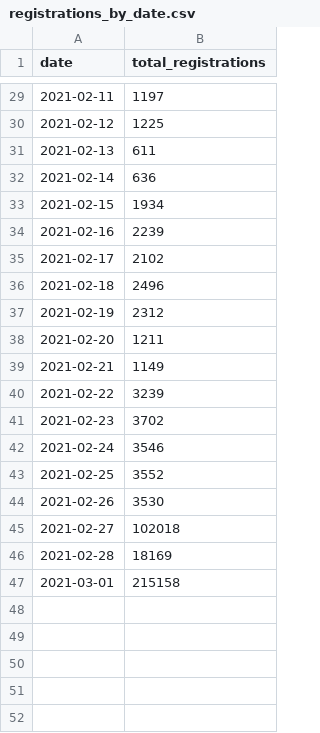
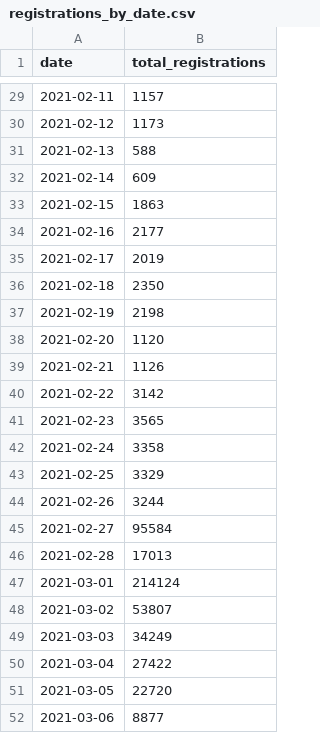
Before and after one commit to vykend/COVID19-Vaccination-Czechia, a CSV file: registrations_by_date.csv, drawn as a sheet; only a part is shown, gaps mark what is left out; the diff covers the shown part only.

```diff
--- a/registrations_by_date.csv
+++ b/registrations_by_date.csv
@@ -29,19 +29,24 @@ date,total_registrations
-2021-02-11,1197
-2021-02-12,1225
-2021-02-13,611
-2021-02-14,636
-2021-02-15,1934
-2021-02-16,2239
-2021-02-17,2102
-2021-02-18,2496
-2021-02-19,2312
-2021-02-20,1211
-2021-02-21,1149
-2021-02-22,3239
-2021-02-23,3702
-2021-02-24,3546
-2021-02-25,3552
-2021-02-26,3530
-2021-02-27,102018
-2021-02-28,18169
-2021-03-01,215158
+2021-02-11,1157
+2021-02-12,1173
+2021-02-13,588
+2021-02-14,609
+2021-02-15,1863
+2021-02-16,2177
+2021-02-17,2019
+2021-02-18,2350
+2021-02-19,2198
+2021-02-20,1120
+2021-02-21,1126
+2021-02-22,3142
+2021-02-23,3565
+2021-02-24,3358
+2021-02-25,3329
+2021-02-26,3244
+2021-02-27,95584
+2021-02-28,17013
+2021-03-01,214124
+2021-03-02,53807
+2021-03-03,34249
+2021-03-04,27422
+2021-03-05,22720
+2021-03-06,8877
```
Also changed, not shown: 27 edited cells elsewhere in this file.
